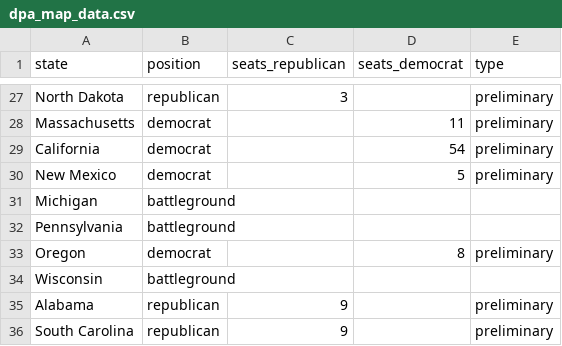
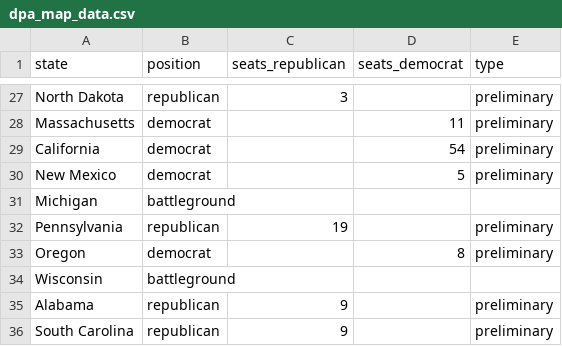
Before and after one commit to tomvaillant/dpa-api-us-wahl, a CSV file: dpa_map_data.csv, drawn as a sheet; only a part is shown, gaps mark what is left out.

```diff
--- a/dpa_map_data.csv
+++ b/dpa_map_data.csv
@@ -31,3 +31,3 @@ New Mexico,democrat,,5,preliminary
 Michigan,battleground,,,
-Pennsylvania,battleground,,,
+Pennsylvania,republican,19,,preliminary
 Oregon,democrat,,8,preliminary
```
Also changed, not shown: 1 other file.
